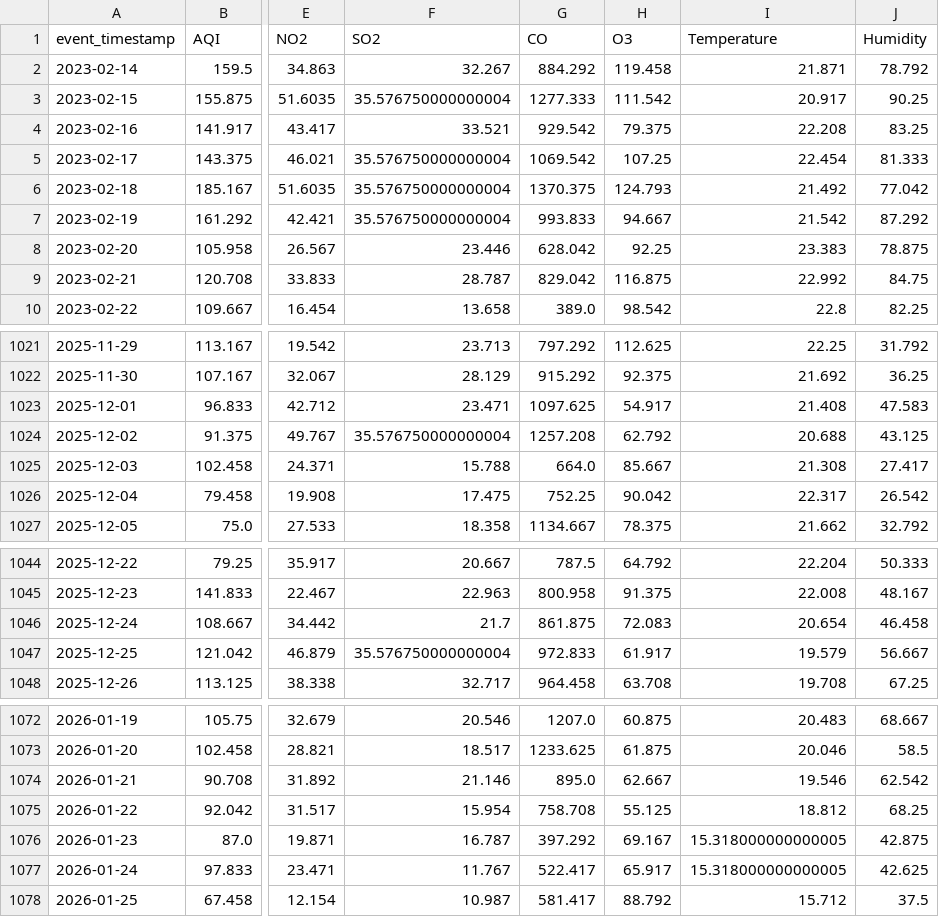
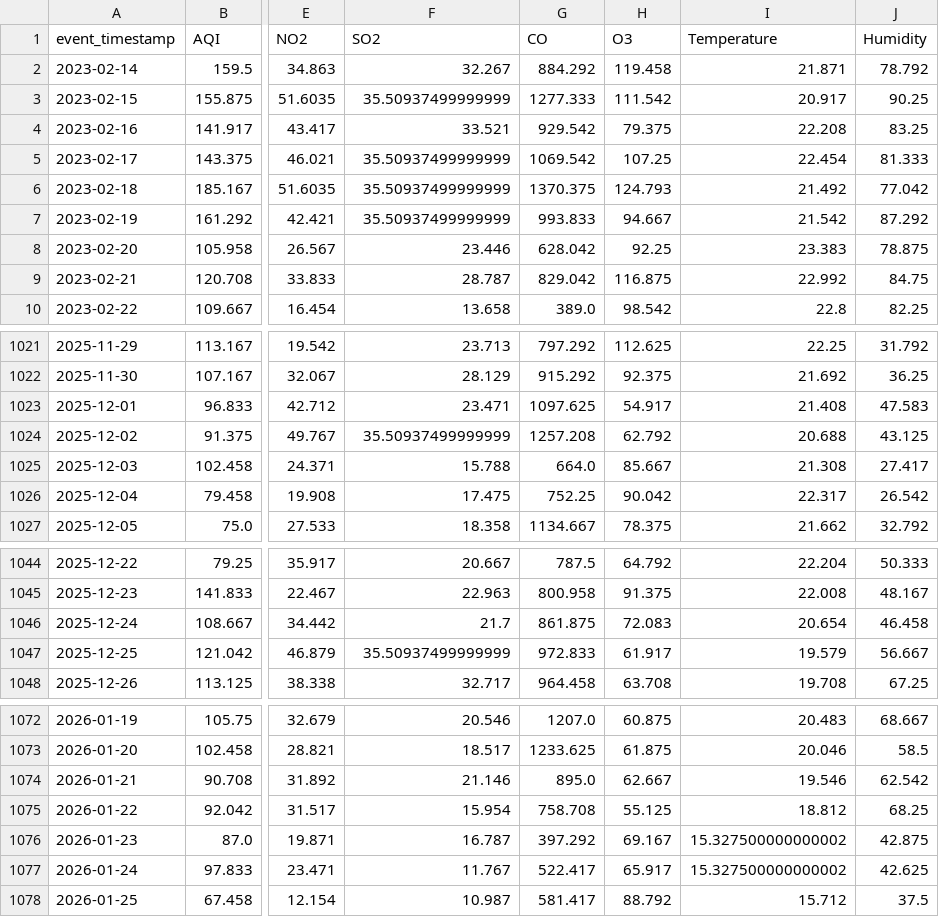
Before and after one commit to MuhammadHassanSiddiqui123/aqi-predictor, a CSV file: data/feature_store/karachi_daily_features.csv, drawn as a sheet; only a part is shown, gaps mark what is left out; the diff covers the shown part only; the diff names each change by its address in the sheet, - before the commit and + after, or states it on an @@ line.

```diff
--- a/data/feature_store/karachi_daily_features.csv
+++ b/data/feature_store/karachi_daily_features.csv
-F3 (SO2): 35.576750000000004
+F3 (SO2): 35.50937499999999
-F5:F7 (SO2): 35.576750000000004
+F5:F7 (SO2): 35.50937499999999
-F1024 (SO2): 35.576750000000004
+F1024 (SO2): 35.50937499999999
-F1047 (SO2): 35.576750000000004
+F1047 (SO2): 35.50937499999999
-I1076:I1077 (Temperature): 15.318000000000005
+I1076:I1077 (Temperature): 15.327500000000002
```
Also changed, not shown: 1 added row and 42 edited cells elsewhere in this file.
